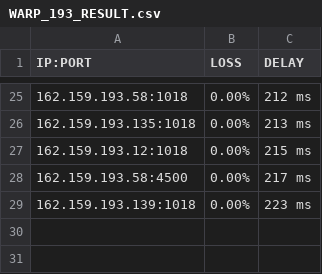
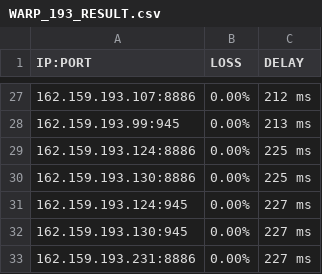
Before and after one commit to blesdmm/WARP2sub, a CSV file: WARP_193_RESULT.csv, drawn as a sheet; only a part is shown, gaps mark what is left out; the diff covers the shown part only.

```diff
--- a/WARP_193_RESULT.csv
+++ b/WARP_193_RESULT.csv
@@ -25,5 +27,7 @@ IP:PORT, LOSS, DELAY
-162.159.193.58:1018,0.00%,212 ms
-162.159.193.135:1018,0.00%,213 ms
-162.159.193.12:1018,0.00%,215 ms
-162.159.193.58:4500,0.00%,217 ms
-162.159.193.139:1018,0.00%,223 ms
+162.159.193.107:8886,0.00%,212 ms
+162.159.193.99:945,0.00%,213 ms
+162.159.193.124:8886,0.00%,225 ms
+162.159.193.130:8886,0.00%,225 ms
+162.159.193.124:945,0.00%,227 ms
+162.159.193.130:945,0.00%,227 ms
+162.159.193.231:8886,0.00%,227 ms
```
Also changed, not shown: 13 added rows, 11 removed rows and 17 edited cells elsewhere in this file, WARP_BEST_RESULT.csv, WARP_DIFF_RESULT.csv, 3 other files.
